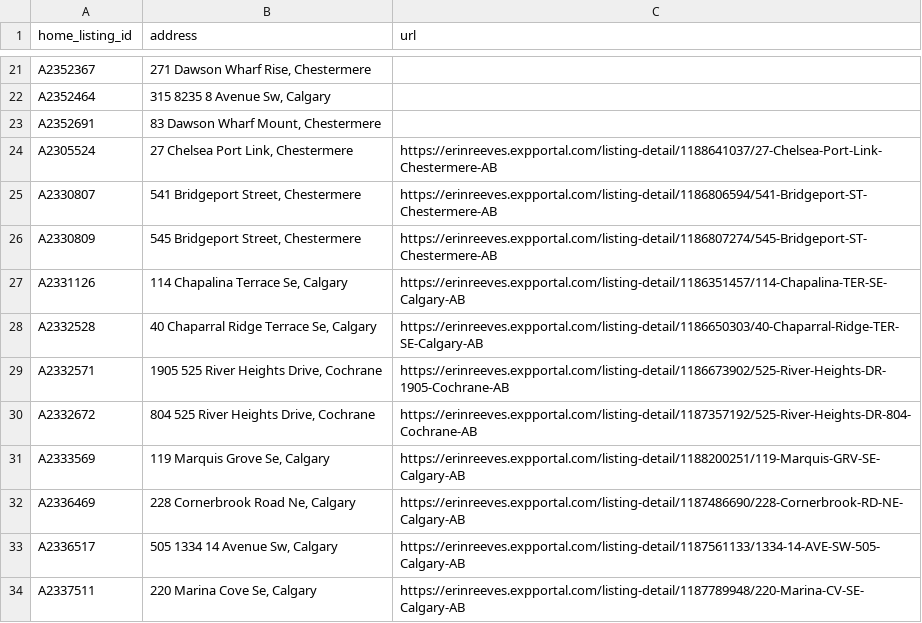
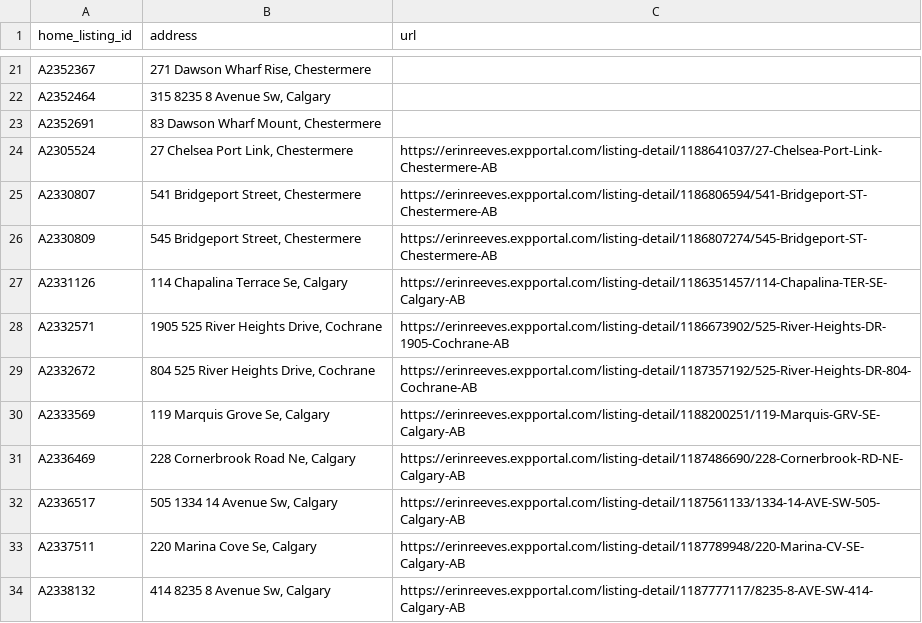
Before and after one commit to navigatormm/reeves-listings-feed, a CSV file: listing_urls.csv, drawn as a sheet; only a part is shown, gaps mark what is left out; the shorter side is filled out with more unchanged rows; the diff names each change by its address in the sheet, - before the commit and + after, or states it on an @@ line.

```diff
--- a/listing_urls.csv
+++ b/listing_urls.csv
-row 28: A2332528 | 40 Chaparral Ridge Terrace Se, Calgary | https://erinreeves.expportal.com/listing-detail/1186650303/40-Chaparral-Ridge-TER-SE-Calgary-AB
```
Also changed, not shown: feed.csv.
